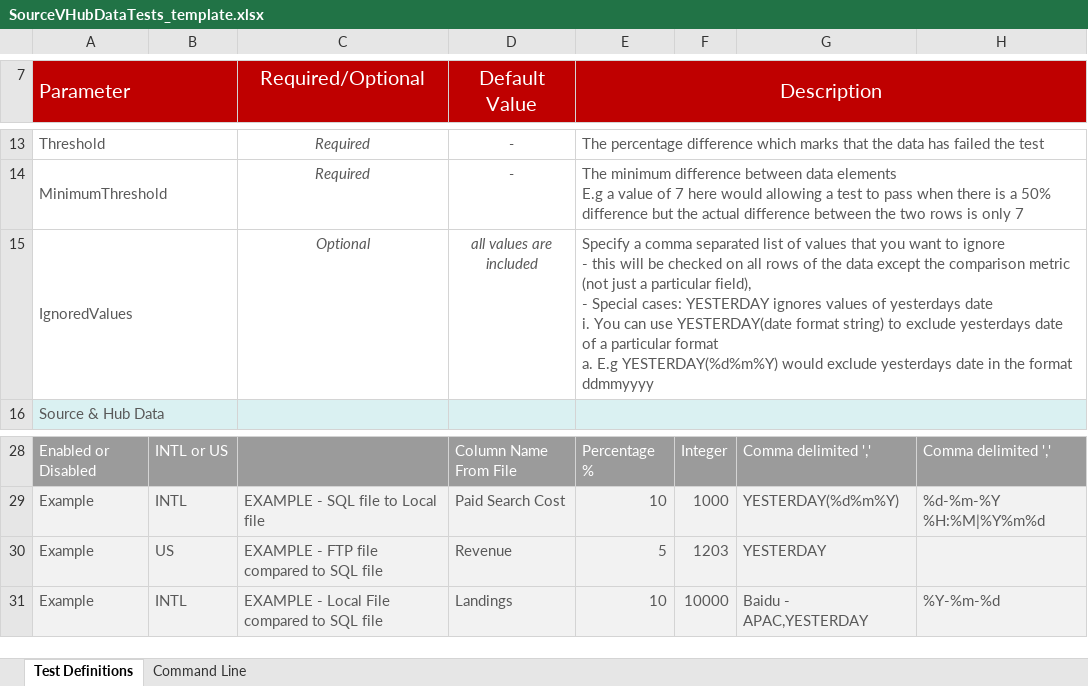
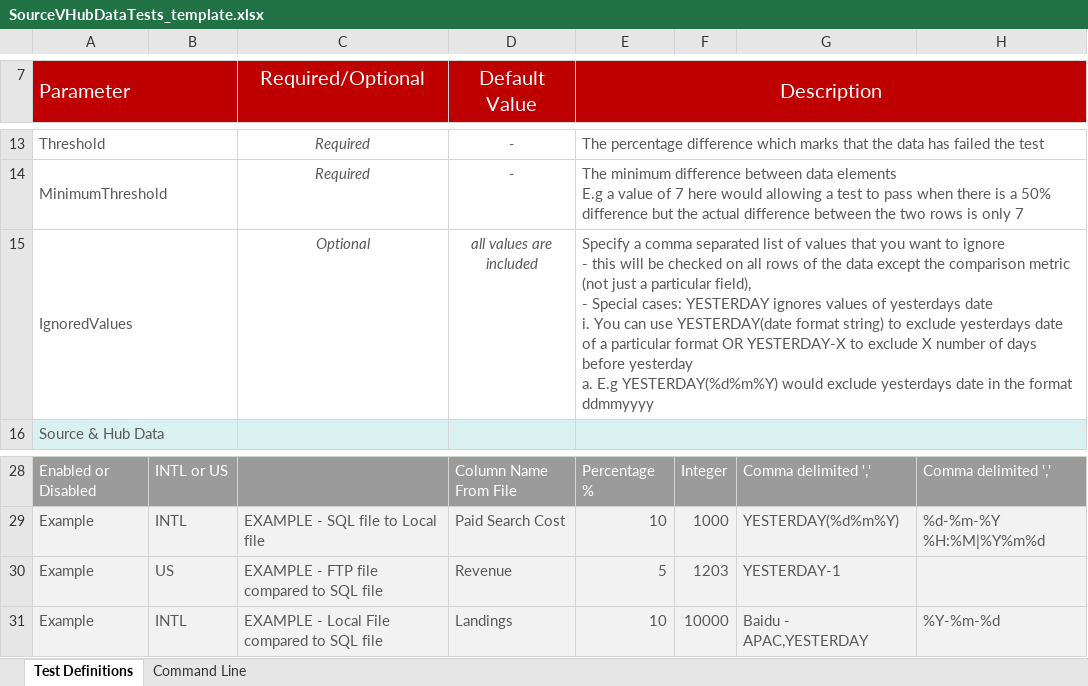
Before and after one commit to spobwoode/Hubby, an Excel workbook: SourceVHubDataTests_template.xlsx, sheet Test Definitions, drawn as a sheet; only a part is shown, gaps mark what is left out; values as stored, in another font and other column widths than the file's, no borders; ↵ is a line break in a cell; the diff names each change by its address in the sheet, - before the commit and + after, or states it on an @@ line.

Commit message:
Added ability to ignore days beyond yesterday
Using the format 'YESTERDAY-n' you can ignore the nth day beyond yesterday.

```diff
--- a/SourceVHubDataTests_template.xlsx (sheet Test Definitions)
+++ b/SourceVHubDataTests_template.xlsx (sheet Test Definitions)
-E15 (Description): …particular format ↵ a. E.g…
+E15 (Description): …particular format OR YESTERDAY-X to exclude X number of days before yesterday ↵ a. E.g…
-G30: YESTERDAY
+G30: YESTERDAY-1
```
Also changed, not shown: sheet Command Line, 1 other file.
